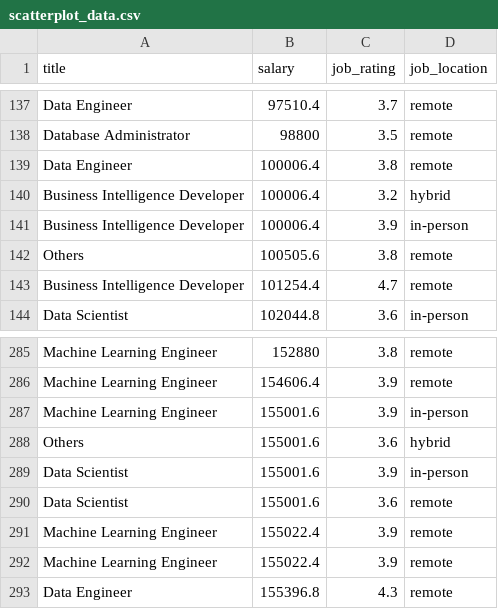
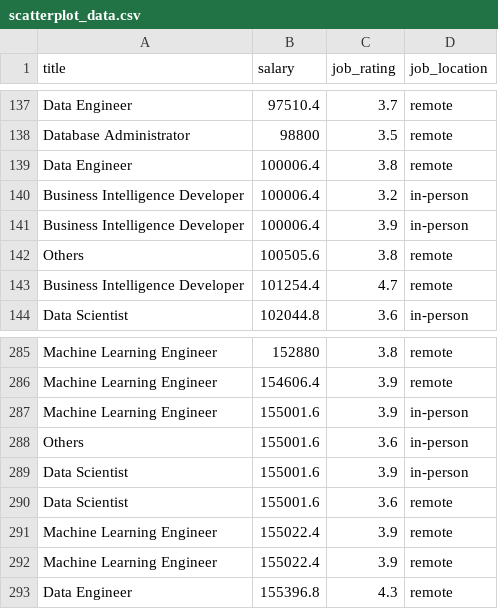
Before and after one commit to mivu4392/CPSC5320_DataScienceJobPostingProject, a CSV file: data/scatterplot_data.csv, drawn as a sheet; only a part is shown, gaps mark what is left out; the diff covers the shown part only.

```diff
--- a/data/scatterplot_data.csv
+++ b/data/scatterplot_data.csv
@@ -139,3 +139,3 @@ Database Administrator,98800,3.5,remote
 Data Engineer,100006.4,3.8,remote
-Business Intelligence Developer,100006.4,3.2,hybrid
+Business Intelligence Developer,100006.4,3.2,in-person
 Business Intelligence Developer,100006.4,3.9,in-person
@@ -287,3 +287,3 @@ Machine Learning Engineer,154606.4,3.9,remote
 Machine Learning Engineer,155001.6,3.9,in-person
-Others,155001.6,3.6,hybrid
+Others,155001.6,3.6,in-person
 Data Scientist,155001.6,3.9,in-person
```
Also changed, not shown: 1 added row, 1 removed row and 16 edited cells elsewhere in this file, 1 other file.
